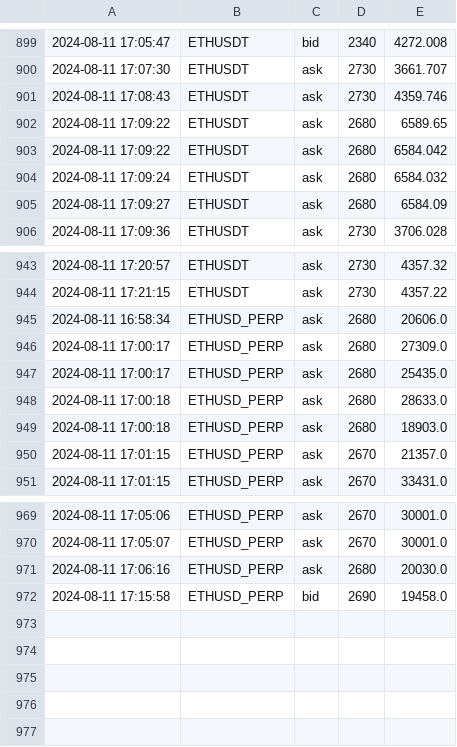
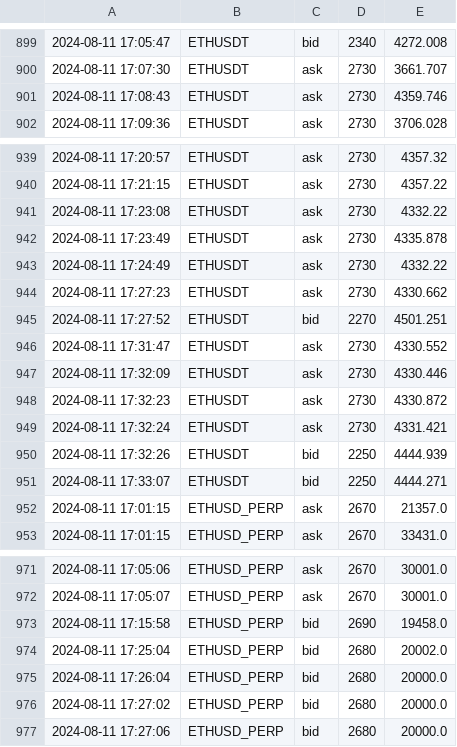
Before and after one commit to caotuanvu123/ob-btc-future, a CSV file: csv/futures/future_order_book_ethusdt_2024-08-11.csv, drawn as a sheet; only a part is shown, gaps mark what is left out.

```diff
--- a/csv/futures/future_order_book_ethusdt_2024-08-11.csv
+++ b/csv/futures/future_order_book_ethusdt_2024-08-11.csv
@@ -901,6 +901,2 @@
 2024-08-11 17:08:43,ETHUSDT,ask,2730,4359.746
-2024-08-11 17:09:22,ETHUSDT,ask,2680,6589.65
-2024-08-11 17:09:22,ETHUSDT,ask,2680,6584.042
-2024-08-11 17:09:24,ETHUSDT,ask,2680,6584.032
-2024-08-11 17:09:27,ETHUSDT,ask,2680,6584.09
 2024-08-11 17:09:36,ETHUSDT,ask,2730,3706.028
@@ -944,7 +940,13 @@
 2024-08-11 17:21:15,ETHUSDT,ask,2730,4357.22
-2024-08-11 16:58:34,ETHUSD_PERP,ask,2680,20606.0
-2024-08-11 17:00:17,ETHUSD_PERP,ask,2680,27309.0
-2024-08-11 17:00:17,ETHUSD_PERP,ask,2680,25435.0
-2024-08-11 17:00:18,ETHUSD_PERP,ask,2680,28633.0
-2024-08-11 17:00:18,ETHUSD_PERP,ask,2680,18903.0
+2024-08-11 17:23:08,ETHUSDT,ask,2730,4332.22
+2024-08-11 17:23:49,ETHUSDT,ask,2730,4335.878
+2024-08-11 17:24:49,ETHUSDT,ask,2730,4332.22
+2024-08-11 17:27:23,ETHUSDT,ask,2730,4330.662
+2024-08-11 17:27:52,ETHUSDT,bid,2270,4501.251
+2024-08-11 17:31:47,ETHUSDT,ask,2730,4330.552
+2024-08-11 17:32:09,ETHUSDT,ask,2730,4330.446
+2024-08-11 17:32:23,ETHUSDT,ask,2730,4330.872
+2024-08-11 17:32:24,ETHUSDT,ask,2730,4331.421
+2024-08-11 17:32:26,ETHUSDT,bid,2250,4444.939
+2024-08-11 17:33:07,ETHUSDT,bid,2250,4444.271
 2024-08-11 17:01:15,ETHUSD_PERP,ask,2670,21357.0
@@ -970,3 +972,6 @@
 2024-08-11 17:05:07,ETHUSD_PERP,ask,2670,30001.0
-2024-08-11 17:06:16,ETHUSD_PERP,ask,2680,20030.0
 2024-08-11 17:15:58,ETHUSD_PERP,bid,2690,19458.0
+2024-08-11 17:25:04,ETHUSD_PERP,bid,2680,20002.0
+2024-08-11 17:26:04,ETHUSD_PERP,bid,2680,20000.0
+2024-08-11 17:27:02,ETHUSD_PERP,bid,2680,20000.0
+2024-08-11 17:27:06,ETHUSD_PERP,bid,2680,20000.0
```
Also changed, not shown: csv/futures/future_order_book_btcusdt_2024-08-11.csv, csv/futures/future_order_book_solusdt_2024-08-11.csv, 3 other files.
